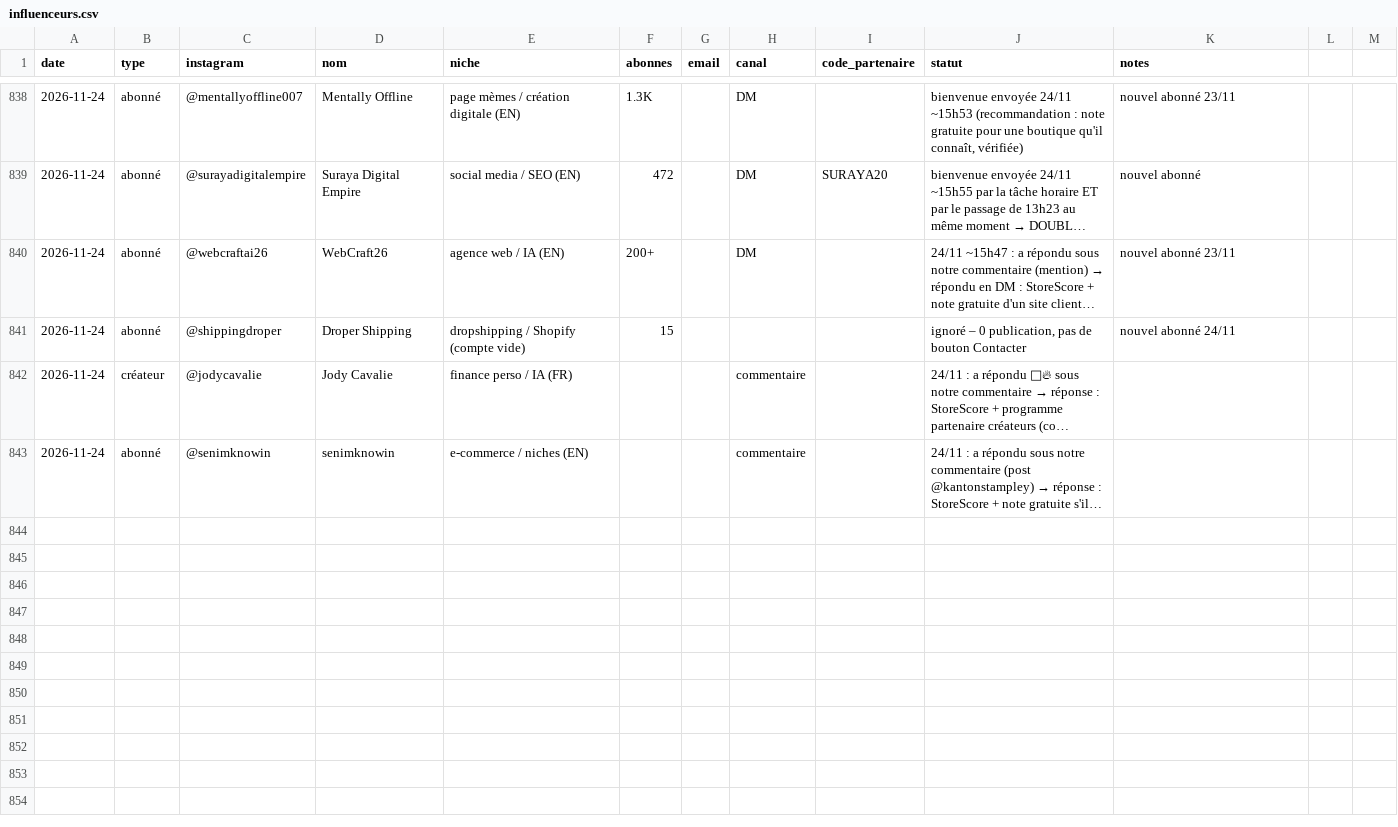
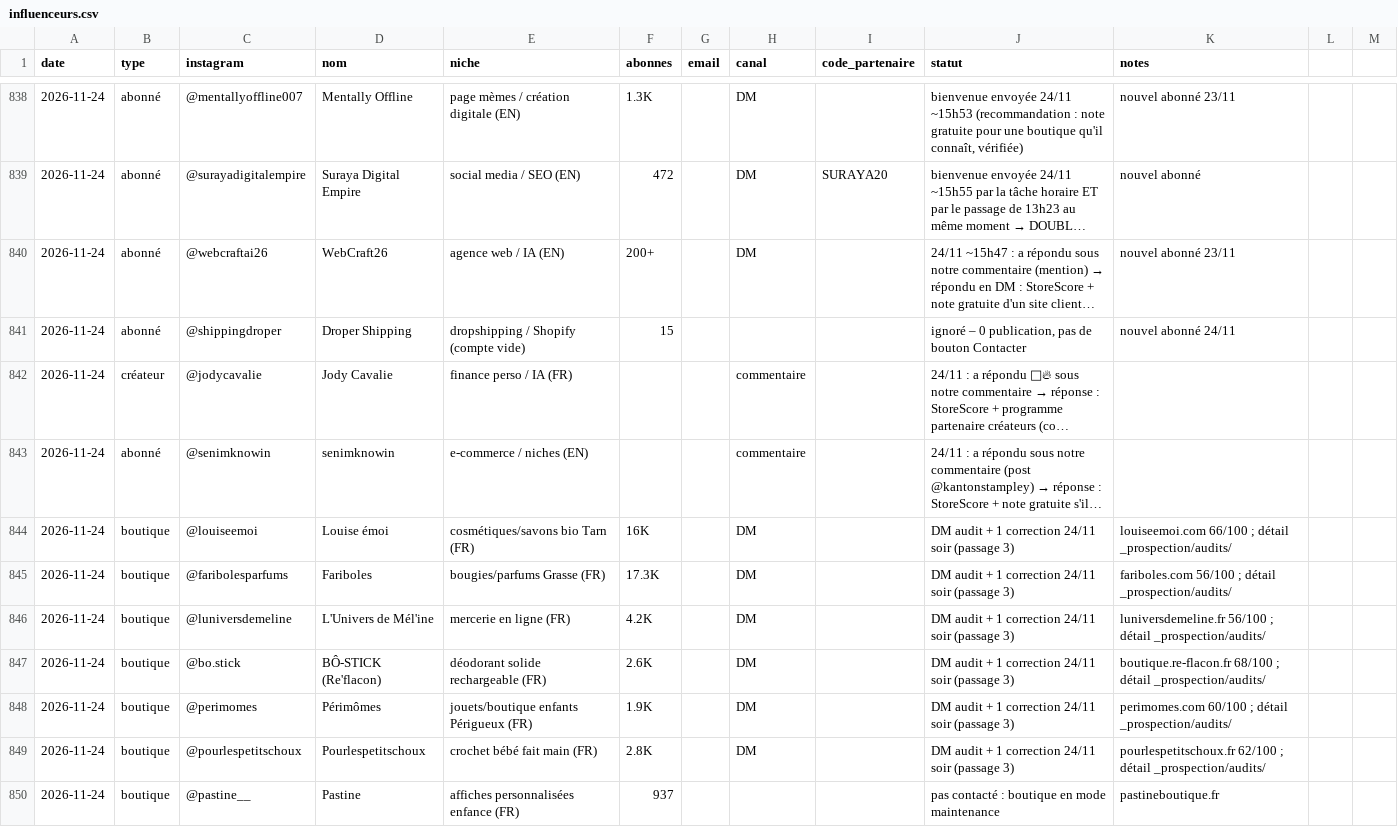
Before and after one commit to storescoreaudit-cmyk/storescore-audit.github.io, a CSV file: influenceurs.csv, drawn as a sheet; only a part is shown, gaps mark what is left out; long unchanged cells end in …; the diff names each change by its address in the sheet, - before the commit and + after, or states it on an @@ line.

```diff
--- a/influenceurs.csv
+++ b/influenceurs.csv
+row 844: 2026-11-24 | boutique | @louiseemoi | Louise émoi | cosmétiques/savons bio Tarn (FR) | 16K |  | DM |  | DM audit + 1 correction 24/11 soir (passage 3) | louiseemoi.com 66/100 ; détail _prospection/audits/
+row 845: 2026-11-24 | boutique | @faribolesparfums | Fariboles | bougies/parfums Grasse (FR) | 17.3K |  | DM |  | DM audit + 1 correction 24/11 soir (passage 3) | fariboles.com 56/100 ; détail _prospection/audits/
+row 846: 2026-11-24 | boutique | @luniversdemeline | L'Univers de Mél'ine | mercerie en ligne (FR) | 4.2K |  | DM |  | DM audit + 1 correction 24/11 soir (passage 3) | luniversdemeline.fr 56/100 ; détail _prospection/audits/
+row 847: 2026-11-24 | boutique | @bo.stick | BÔ-STICK (Re'flacon) | déodorant solide rechargeable (FR) | 2.6K |  | DM |  | DM audit + 1 correction 24/11 soir (passage 3) | boutique.re-flacon.fr 68/100 ; détail _prospection/audits/
+row 848: 2026-11-24 | boutique | @perimomes | Périmômes | jouets/boutique enfants Périgueux (FR) | 1.9K |  | DM |  | DM audit + 1 correction 24/11 soir (passage 3) | perimomes.com 60/100 ; détail _prospection/audits/
+row 849: 2026-11-24 | boutique | @pourlespetitschoux | Pourlespetitschoux | crochet bébé fait main (FR) | 2.8K |  | DM |  | DM audit + 1 correction 24/11 soir (passage 3) | pourlespetitschoux.fr 62/100 ; détail _prospection/audits/
+row 850: 2026-11-24 | boutique | @pastine__ | Pastine | affiches personnalisées enfance (FR) | 937 |  |  |  | pas contacté : boutique en mode maintenance | pastineboutique.fr
```
Also changed, not shown: 8 other files.
